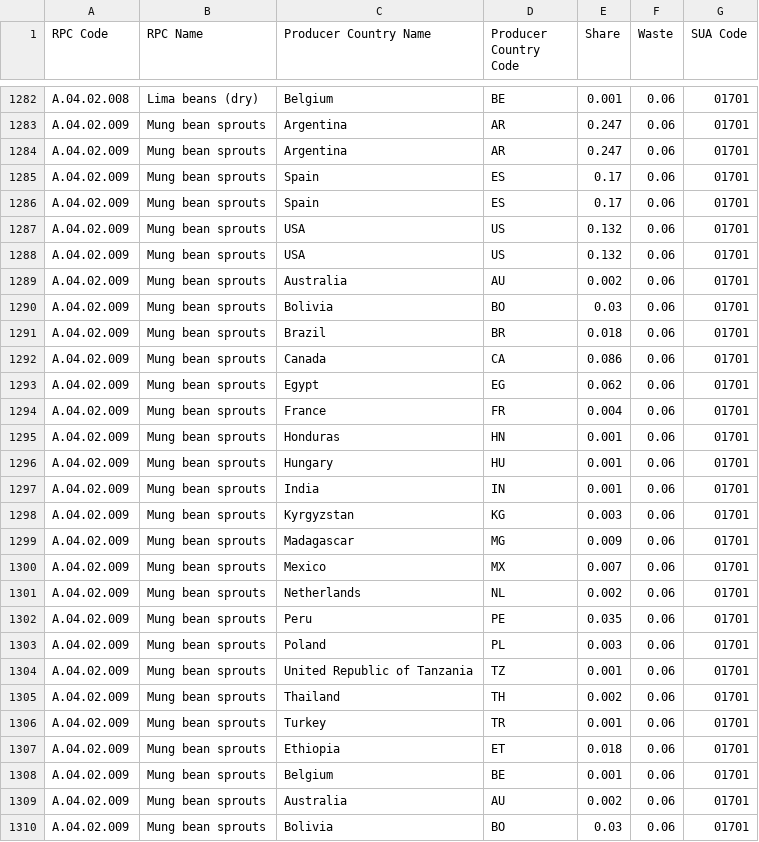
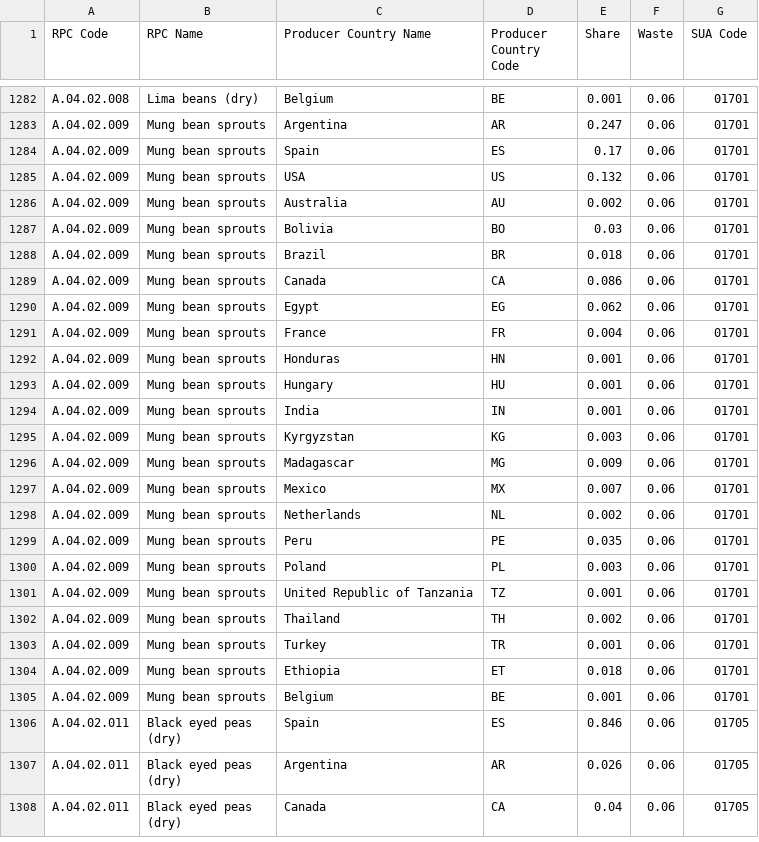
Before and after one commit to SLU-foodsystems/safad, a CSV file: src/default-input-files/SAFAD IP Origin and Waste of RPC/ES.csv, drawn as a sheet; only a part is shown, gaps mark what is left out; the shorter side is filled out with more unchanged rows; the diff names each change by its address in the sheet, - before the commit and + after, or states it on an @@ line.

```diff
--- a/src/default-input-files/SAFAD IP Origin and Waste of RPC/ES.csv
+++ b/src/default-input-files/SAFAD IP Origin and Waste of RPC/ES.csv
-row 1284: A.04.02.009 | Mung bean sprouts | Argentina | AR | 0.247 | 0.06 | 01701
-row 1285: A.04.02.009 | Mung bean sprouts | Spain | ES | 0.17 | 0.06 | 01701
-row 1288: A.04.02.009 | Mung bean sprouts | USA | US | 0.132 | 0.06 | 01701
-row 1289: A.04.02.009 | Mung bean sprouts | Australia | AU | 0.002 | 0.06 | 01701
-row 1290: A.04.02.009 | Mung bean sprouts | Bolivia | BO | 0.03 | 0.06 | 01701
-row 1291: A.04.02.009 | Mung bean sprouts | Brazil | BR | 0.018 | 0.06 | 01701
-row 1292: A.04.02.009 | Mung bean sprouts | Canada | CA | 0.086 | 0.06 | 01701
-row 1293: A.04.02.009 | Mung bean sprouts | Egypt | EG | 0.062 | 0.06 | 01701
-row 1294: A.04.02.009 | Mung bean sprouts | France | FR | 0.004 | 0.06 | 01701
-row 1295: A.04.02.009 | Mung bean sprouts | Honduras | HN | 0.001 | 0.06 | 01701
-row 1296: A.04.02.009 | Mung bean sprouts | Hungary | HU | 0.001 | 0.06 | 01701
-row 1297: A.04.02.009 | Mung bean sprouts | India | IN | 0.001 | 0.06 | 01701
-row 1298: A.04.02.009 | Mung bean sprouts | Kyrgyzstan | KG | 0.003 | 0.06 | 01701
-row 1299: A.04.02.009 | Mung bean sprouts | Madagascar | MG | 0.009 | 0.06 | 01701
-row 1300: A.04.02.009 | Mung bean sprouts | Mexico | MX | 0.007 | 0.06 | 01701
-row 1301: A.04.02.009 | Mung bean sprouts | Netherlands | NL | 0.002 | 0.06 | 01701
-row 1302: A.04.02.009 | Mung bean sprouts | Peru | PE | 0.035 | 0.06 | 01701
-row 1303: A.04.02.009 | Mung bean sprouts | Poland | PL | 0.003 | 0.06 | 01701
-row 1304: A.04.02.009 | Mung bean sprouts | United Republic of Tanzania | TZ | 0.001 | 0.06 | 01701
-row 1305: A.04.02.009 | Mung bean sprouts | Thailand | TH | 0.002 | 0.06 | 01701
-row 1306: A.04.02.009 | Mung bean sprouts | Turkey | TR | 0.001 | 0.06 | 01701
-row 1307: A.04.02.009 | Mung bean sprouts | Ethiopia | ET | 0.018 | 0.06 | 01701
-row 1308: A.04.02.009 | Mung bean sprouts | Belgium | BE | 0.001 | 0.06 | 01701
```
Also changed, not shown: src/default-input-files/SAFAD IP Origin and Waste of RPC/DE.csv, src/default-input-files/SAFAD IP Origin and Waste of RPC/SE.csv.
